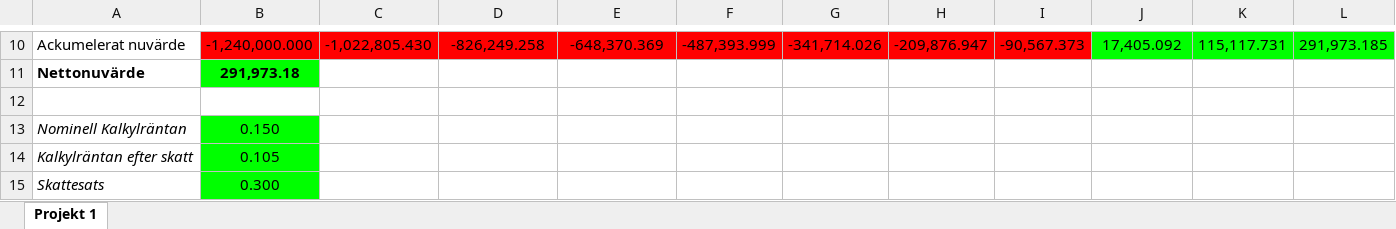
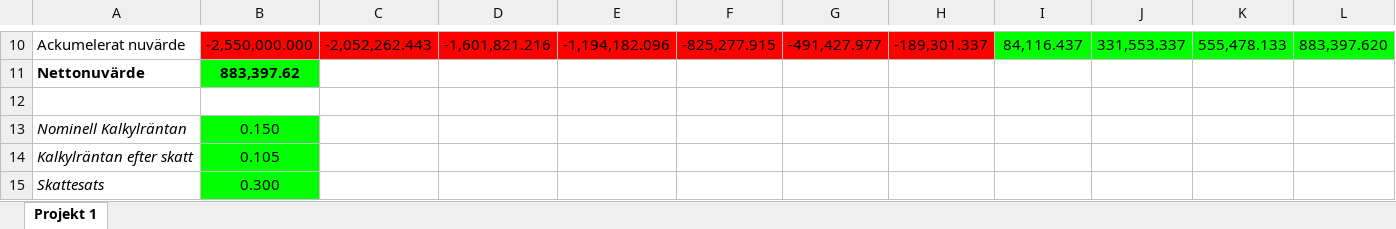
Before and after one commit to ProDevOperationsEngineer/Investment-Calculator, an Excel workbook: Investeringkalkyl.xlsx, sheet Projekt 1, drawn as a sheet; only a part is shown, gaps mark what is left out; values as stored, in another font and other column widths than the file's, no borders; the diff covers the shown part only; the diff names each change by its address in the sheet, - before the commit and + after, or states it on an @@ line.

```diff
--- a/Investeringkalkyl.xlsx (sheet Projekt 1)
+++ b/Investeringkalkyl.xlsx (sheet Projekt 1)
-B10: -1,240,000.000
+B10: -2,550,000.000
-C10: -1,022,805.430
+C10: -2,052,262.443
-D10: -826,249.258
+D10: -1,601,821.216
-E10: -648,370.369
+E10: -1,194,182.096
-F10: -487,393.999
+F10: -825,277.915
-G10: -341,714.026
+G10: -491,427.977
-H10: -209,876.947
+H10: -189,301.337
-I10: -90,567.373
+I10: 84,116.437
-I10 fill: #FF0000
+I10 fill: #00FF00
-J10: 17,405.092
+J10: 331,553.337
-K10: 115,117.731
+K10: 555,478.133
-L10: 291,973.185
+L10: 883,397.620
-B11: 291,973.18
+B11: 883,397.62
```
Also changed, not shown: 56 edited cells elsewhere in this sheet, 2 other files.
